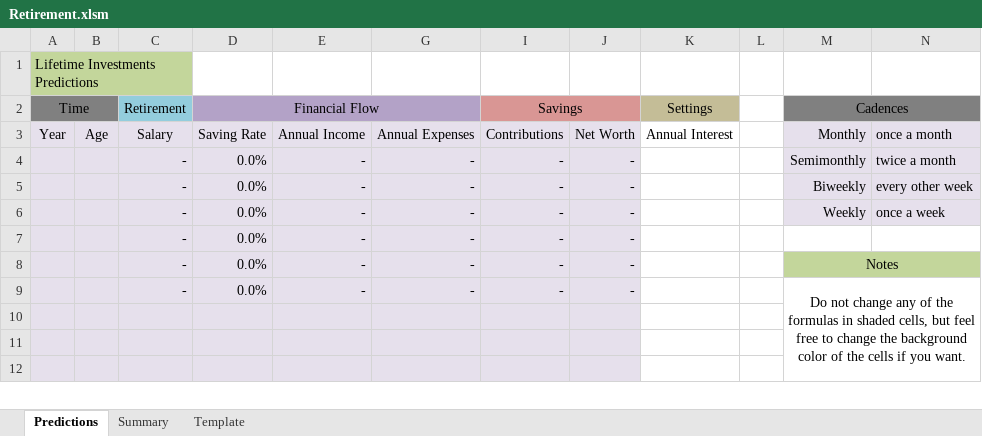
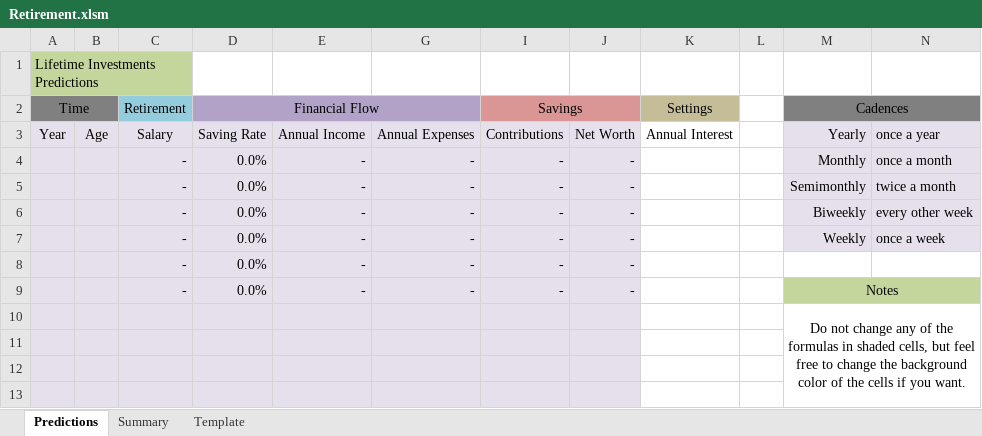
Before and after one commit to Eternyte/financial-organization, an Excel workbook: Retirement.xlsm, sheet Predictions, drawn as a sheet; only a part is shown; values as stored, in another font and other column widths than the file's, no borders; conditional formats not drawn; removed rows and columns are numbered as before the commit, all else as after; the diff names each change by its address in the sheet, - before the commit and + after, or states it on an @@ line.

Commit message:
Added a yearly cadence

```diff
--- a/Retirement.xlsm (sheet Predictions)
+++ b/Retirement.xlsm (sheet Predictions)
-M3 (Cadences): Monthly
+M3 (Cadences): Yearly
-N3: once a month
+N3: once a year
+row 4:  |  | - | 0.0% | - | - | - | - |  |  | Monthly | once a month
-row 9:  |  | - | 0.0% | - | - | - | - |  |  | Do not change any of the formulas in shaded cells, but feel free to change the background color of the cells if you want.
+row 10:  |  |  |  |  |  |  |  |  |  | Do not change any of the formulas in shaded cells, but feel free to change the background color of the cells if you want.
```
Also changed, not shown: formulas that keep their value.
